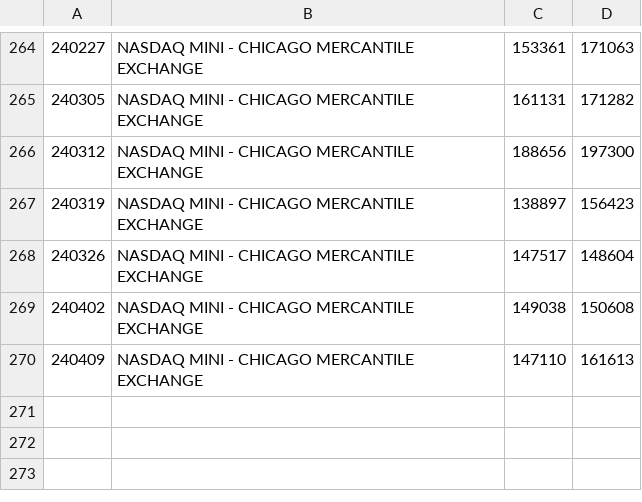
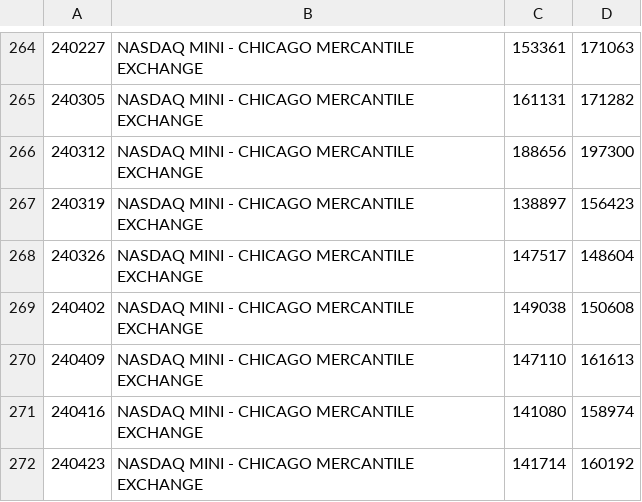
Before and after one commit to bardurt/cftccot, a CSV file: data/cot_nasdaq.csv, drawn as a sheet; only a part is shown, gaps mark what is left out; the diff names each change by its address in the sheet, - before the commit and + after, or states it on an @@ line.

Commit message:
Update cot_nasdaq.csv

```diff
--- a/data/cot_nasdaq.csv
+++ b/data/cot_nasdaq.csv
+row 271: 240416 | NASDAQ MINI - CHICAGO MERCANTILE EXCHANGE | 141080 | 158974
+row 272: 240423 | NASDAQ MINI - CHICAGO MERCANTILE EXCHANGE | 141714 | 160192
```
